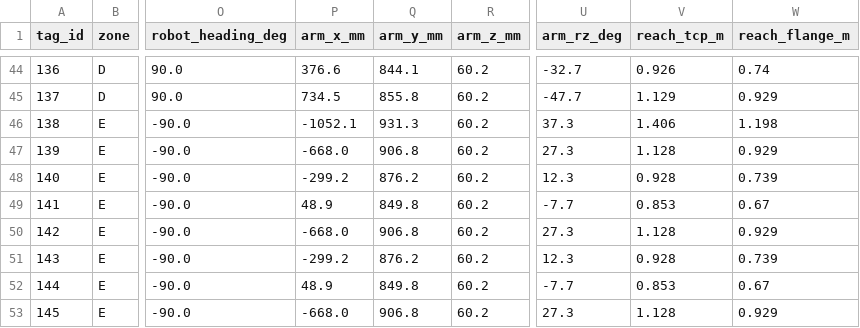
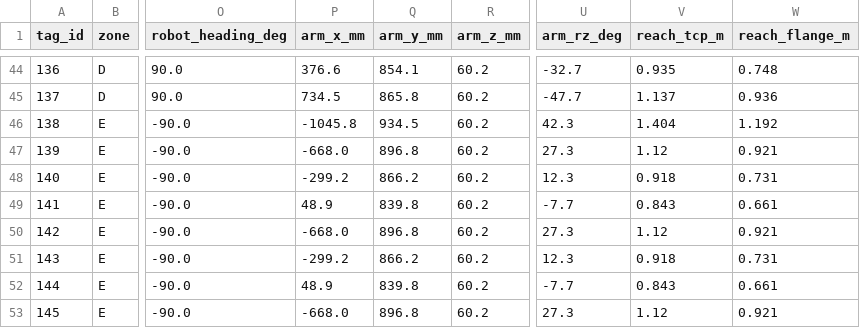
Before and after one commit to RaSungryong/mobile_manipulator_ws, a CSV file: docs/all_tags_position.csv, drawn as a sheet; only a part is shown, gaps mark what is left out; the diff covers the shown part only; the diff names each change by its address in the sheet, - before the commit and + after, or states it on an @@ line.

```diff
--- a/docs/all_tags_position.csv
+++ b/docs/all_tags_position.csv
-Q44 (arm_y_mm): 844.1
+Q44 (arm_y_mm): 854.1
-V44 (reach_tcp_m): 0.926
+V44 (reach_tcp_m): 0.935
-W44 (reach_flange_m): 0.74
+W44 (reach_flange_m): 0.748
-Q45 (arm_y_mm): 855.8
+Q45 (arm_y_mm): 865.8
-V45 (reach_tcp_m): 1.129
+V45 (reach_tcp_m): 1.137
-W45 (reach_flange_m): 0.929
+W45 (reach_flange_m): 0.936
-P46 (arm_x_mm): -1052.1
+P46 (arm_x_mm): -1045.8
-Q46 (arm_y_mm): 931.3
+Q46 (arm_y_mm): 934.5
-U46 (arm_rz_deg): 37.3
+U46 (arm_rz_deg): 42.3
-V46 (reach_tcp_m): 1.406
+V46 (reach_tcp_m): 1.404
-W46 (reach_flange_m): 1.198
+W46 (reach_flange_m): 1.192
-Q47 (arm_y_mm): 906.8
+Q47 (arm_y_mm): 896.8
-V47 (reach_tcp_m): 1.128
+V47 (reach_tcp_m): 1.12
-W47 (reach_flange_m): 0.929
+W47 (reach_flange_m): 0.921
-Q48 (arm_y_mm): 876.2
+Q48 (arm_y_mm): 866.2
-V48 (reach_tcp_m): 0.928
+V48 (reach_tcp_m): 0.918
-W48 (reach_flange_m): 0.739
+W48 (reach_flange_m): 0.731
-Q49 (arm_y_mm): 849.8
+Q49 (arm_y_mm): 839.8
-V49 (reach_tcp_m): 0.853
+V49 (reach_tcp_m): 0.843
-W49 (reach_flange_m): 0.67
+W49 (reach_flange_m): 0.661
-Q50 (arm_y_mm): 906.8
+Q50 (arm_y_mm): 896.8
-V50 (reach_tcp_m): 1.128
+V50 (reach_tcp_m): 1.12
-W50 (reach_flange_m): 0.929
+W50 (reach_flange_m): 0.921
-Q51 (arm_y_mm): 876.2
+Q51 (arm_y_mm): 866.2
-V51 (reach_tcp_m): 0.928
+V51 (reach_tcp_m): 0.918
-W51 (reach_flange_m): 0.739
+W51 (reach_flange_m): 0.731
-Q52 (arm_y_mm): 849.8
+Q52 (arm_y_mm): 839.8
-V52 (reach_tcp_m): 0.853
+V52 (reach_tcp_m): 0.843
-W52 (reach_flange_m): 0.67
+W52 (reach_flange_m): 0.661
-Q53 (arm_y_mm): 906.8
+Q53 (arm_y_mm): 896.8
-V53 (reach_tcp_m): 1.128
+V53 (reach_tcp_m): 1.12
-W53 (reach_flange_m): 0.929
+W53 (reach_flange_m): 0.921
```
Also changed, not shown: 51 edited cells elsewhere in this file, 27 other files.
